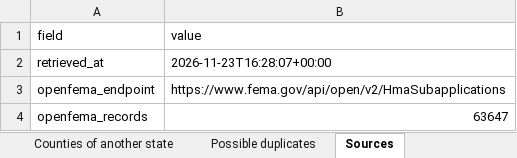
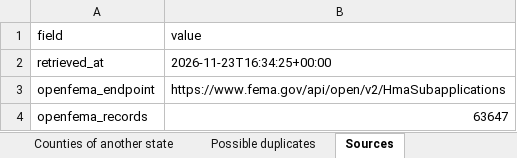
Before and after one commit to uomoathens/thrive, an Excel workbook: results/phase-a/phase-a.xlsx, sheet Sources, drawn as a sheet; only a part is shown; values as stored, in another font and other column widths than the file's, no borders; the diff covers the shown part only; the diff names each change by its address in the sheet, - before the commit and + after, or states it on an @@ line.

```diff
--- a/results/phase-a/phase-a.xlsx (sheet Sources)
+++ b/results/phase-a/phase-a.xlsx (sheet Sources)
-B2 (value): 2026-11-23T16:28:07+00:00
+B2 (value): 2026-11-23T16:34:25+00:00
```
Also changed, not shown: 1 edited cell elsewhere in this sheet, 1 other file.
